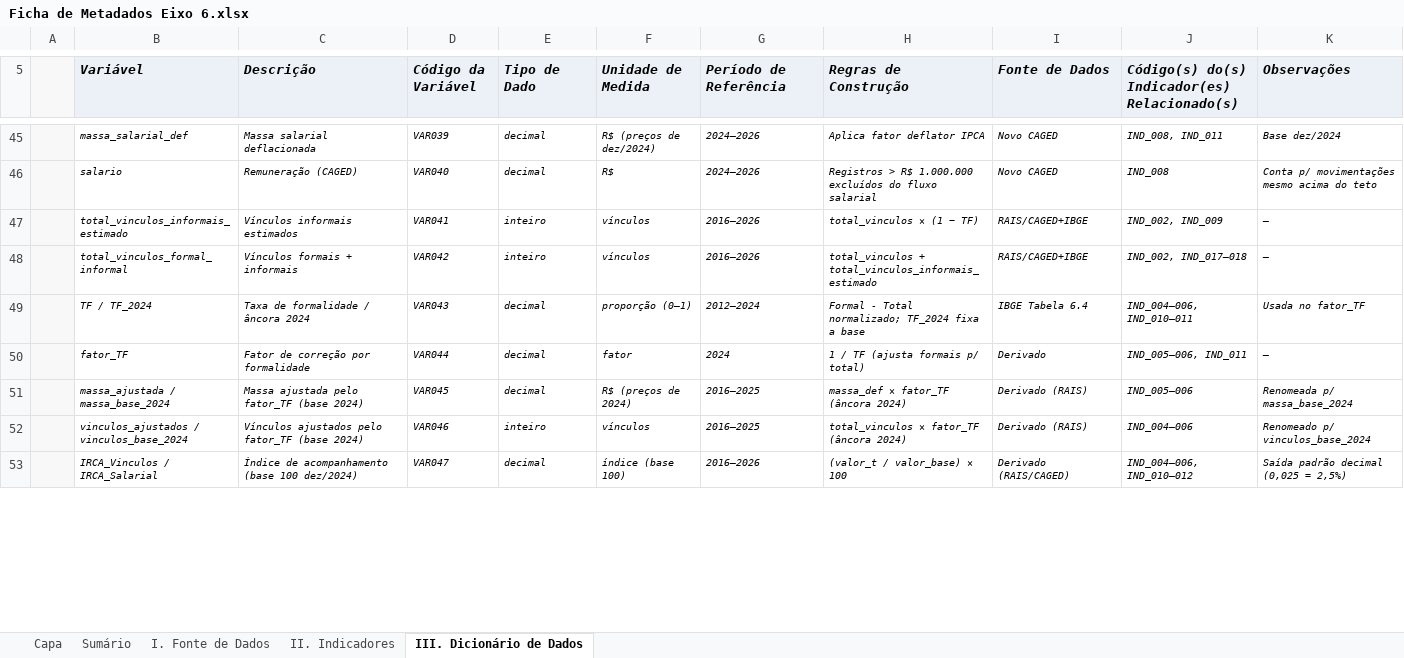
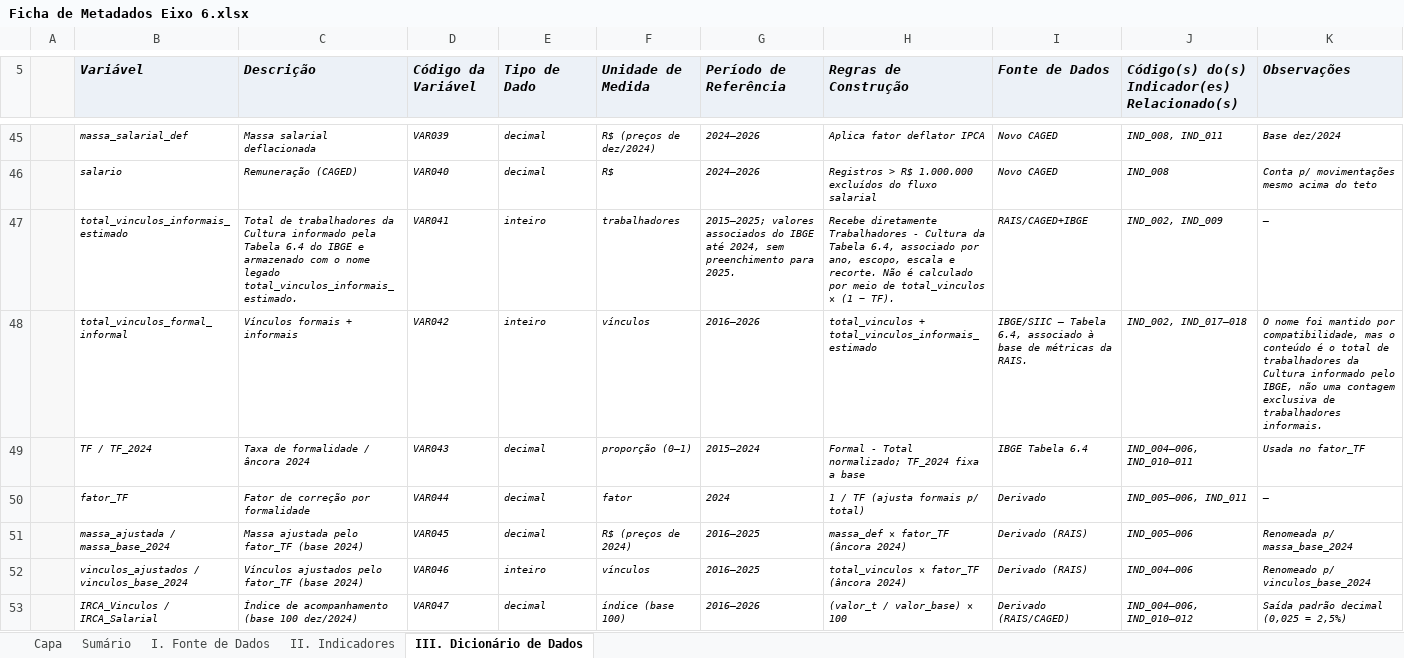
Before and after one commit to SGE-Subsecretaria-de-Gestao-Estrategica/cultura-em-numeros-eixo-6, an Excel workbook: Ficha de Metadados Eixo 6.xlsx, sheet III. Dicionário de Dados, drawn as a sheet; only a part is shown, gaps mark what is left out; values as stored, in another font and other column widths than the file's, no borders; the diff covers the shown part only; the diff names each change by its address in the sheet, - before the commit and + after, or states it on an @@ line.

Commit message:
Atualização Ficha de Metadados Eixo 6

```diff
--- a/Ficha de Metadados Eixo 6.xlsx (sheet III. Dicionário de Dados)
+++ b/Ficha de Metadados Eixo 6.xlsx (sheet III. Dicionário de Dados)
-C47 (Descrição): Vínculos informais estimados
+C47 (Descrição): Total de trabalhadores da Cultura informado pela Tabela 6.4 do IBGE e armazenado com o nome legado total_vinculos_informais_estimado.
-F47 (Unidade de Medida): vínculos
+F47 (Unidade de Medida): trabalhadores
-G47 (Período de Referência): 2016–2026
+G47 (Período de Referência): 2015–2025; valores associados do IBGE até 2024, sem preenchimento para 2025.
-H47 (Regras de Construção): total_vinculos × (1 − TF)
+H47 (Regras de Construção): Recebe diretamente Trabalhadores - Cultura da Tabela 6.4, associado por ano, escopo, escala e recorte. Não é calculado por meio de total_vinculos × (1 − TF).
-I48 (Fonte de Dados): RAIS/CAGED+IBGE
+I48 (Fonte de Dados): IBGE/SIIC — Tabela 6.4, associado à base de métricas da RAIS.
-K48 (Observações): —
+K48 (Observações): O nome foi mantido por compatibilidade, mas o conteúdo é o total de trabalhadores da Cultura informado pelo IBGE, não uma contagem exclusiva de trabalhadores informais.
-G49 (Período de Referência): 2012–2024
+G49 (Período de Referência): 2015–2024
```
Also changed, not shown: 6 added rows, 1 removed row and 5 edited cells elsewhere in this sheet, sheet II. Indicadores, sheet I. Fonte de Dados, sheet Capa.
